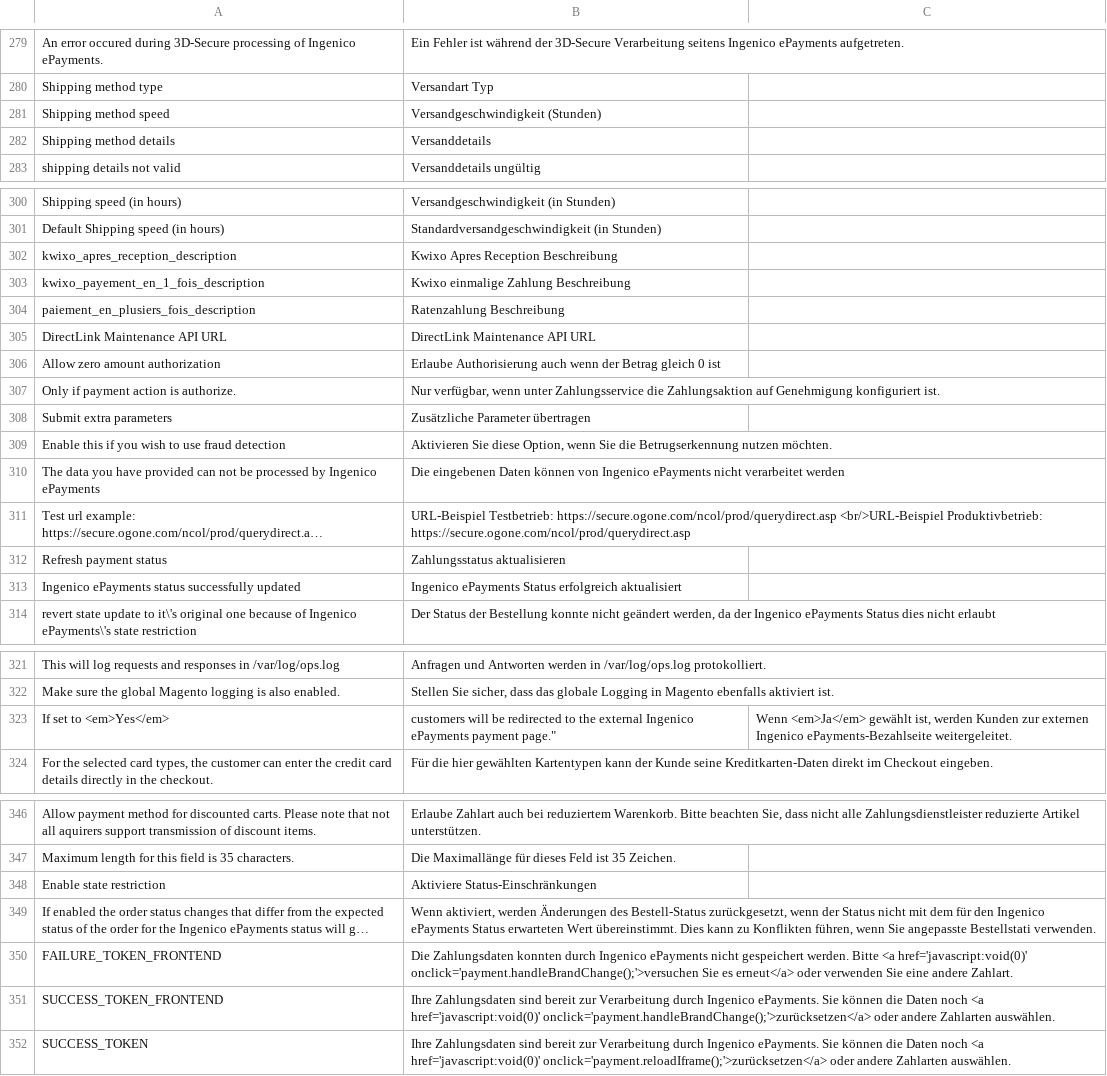
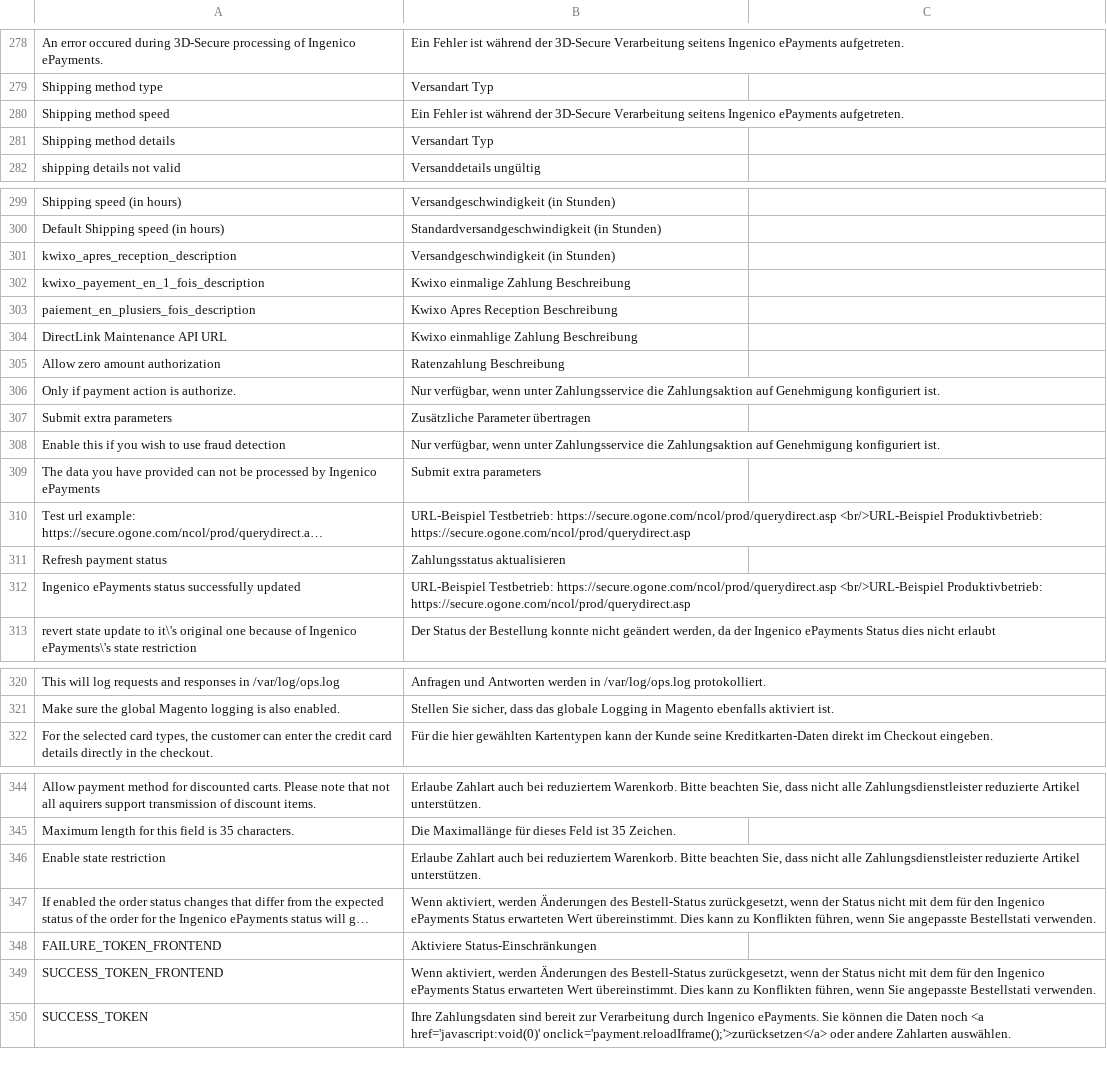
Before and after one commit to kirchbergerknorr/magento1_netresearch_ops, a CSV file: app/locale/de_DE/Netresearch_OPS.csv, drawn as a sheet; only a part is shown, gaps mark what is left out; long unchanged cells end in …; removed rows and columns are numbered as before the commit, all else as after; the diff covers the shown part only; the diff names each change by its address in the sheet, - before the commit and + after, or states it on an @@ line.

```diff
--- a/app/locale/de_DE/Netresearch_OPS.csv
+++ b/app/locale/de_DE/Netresearch_OPS.csv
-B280: Versandgeschwindigkeit (Stunden)
+B280: Ein Fehler ist während der 3D-Secure Verarbeitung seitens Ingenico ePayments aufgetreten.
-B281: Versanddetails
+B281: Versandart Typ
-B301: Kwixo Apres Reception Beschreibung
+B301: Versandgeschwindigkeit (in Stunden)
-B303: Ratenzahlung Beschreibung
+B303: Kwixo Apres Reception Beschreibung
-B304: DirectLink Maintenance API URL
+B304: Kwixo einmahlige Zahlung Beschreibung
-B305: Erlaube Authorisierung auch wenn der Betrag gleich 0 ist
+B305: Ratenzahlung Beschreibung
-B308: Aktivieren Sie diese Option, wenn Sie die Betrugserkennung nutzen möchten.
+B308: Nur verfügbar, wenn unter Zahlungsservice die Zahlungsaktion auf Genehmigung konfiguriert ist.
-B309: Die eingebenen Daten können von Ingenico ePayments nicht verarbeitet werden
+B309: Submit extra parameters
-B312: Ingenico ePayments Status erfolgreich aktualisiert
+B312: URL-Beispiel Testbetrieb: https://secure.ogone.com/ncol/prod/querydirect.asp <br/>URL-Beispiel Produktivbetrieb: https://secure.ogone.com/ncol/prod/querydirect.asp
-row 323: If set to <em>Yes</em> | customers will be redirected to the external Ingenico ePayments payment page." | Wenn <em>Ja</em> gewählt ist, werden Kunden zur externen Ingenico ePayments-Bezahlseite weitergeleitet.
-B346: Aktiviere Status-Einschränkungen
+B346: Erlaube Zahlart auch bei reduziertem Warenkorb. Bitte beachten Sie, dass nicht alle Zahlungsdienstleister reduzierte Artikel unterstützen.
-B348: Die Zahlungsdaten konnten durch Ingenico ePayments nicht gespeichert werden. Bitte <a href='javascript:void(0)' onclick='payment.handleBrandChange();'>versuchen Sie es erneut</a> oder verwenden Sie eine andere Zahlart.
+B348: Aktiviere Status-Einschränkungen
-B349: Ihre Zahlungsdaten sind bereit zur Verarbeitung durch Ingenico ePayments. Sie können die Daten noch <a href='javascript:void(0)' onclick='payment.handleBrandChange();'>zurücksetzen</a> oder andere Zahlarten auswählen.
+B349: Wenn aktiviert, werden Änderungen des Bestell-Status zurückgesetzt, wenn der Status nicht mit dem für den Ingenico ePayments Status erwarteten Wert übereinstimmt. Dies kann zu Konflikten führen, wenn Sie angepasste Bestellstati verwenden.
```
Also changed, not shown: 41 removed rows and 25 edited cells elsewhere in this file, app/locale/fr_FR/Netresearch_OPS.csv, app/locale/it_IT/Netresearch_OPS.csv, 9 other files.
